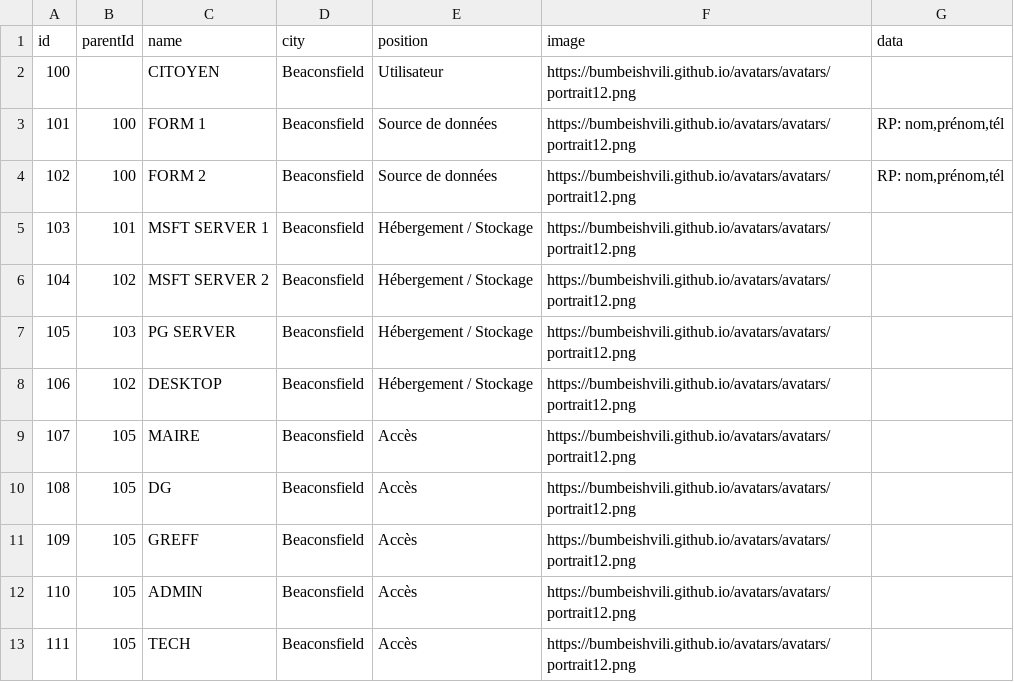
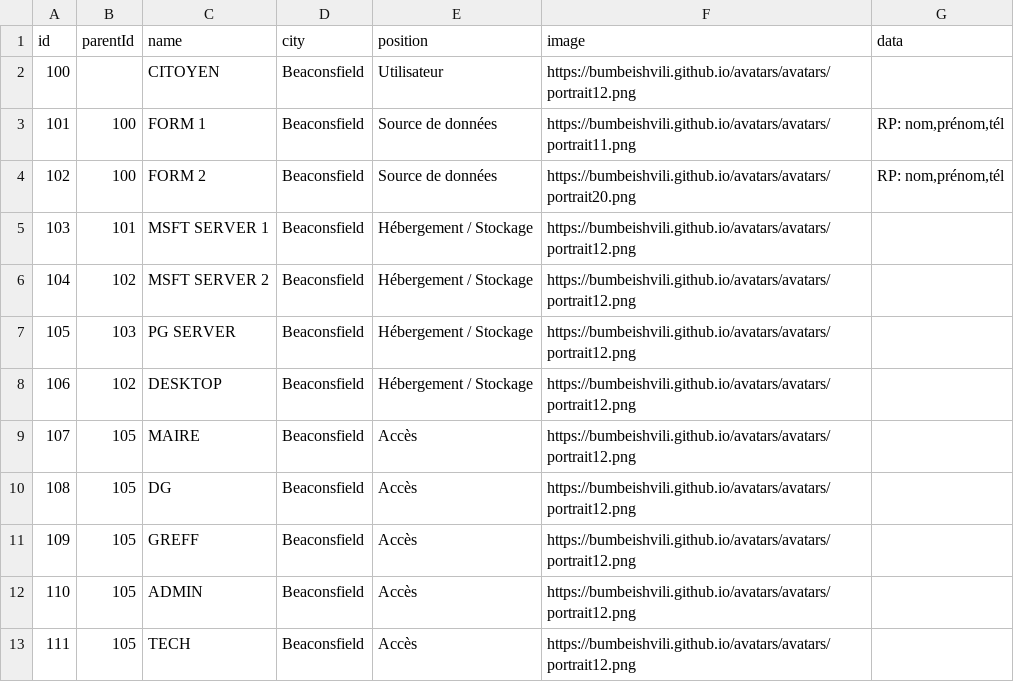
Before and after one commit to bcitigab/bcitigab.github.io, a CSV file: graph_test.csv, drawn as a sheet.

Commit message:
avatar2

```diff
--- a/graph_test.csv
+++ b/graph_test.csv
@@ -2,4 +2,4 @@ id,parentId,name,city,position,image,data
 100,,CITOYEN,Beaconsfield,Utilisateur,https://bumbeishvili.github.io/avatars/avatars/portrait12.png,""
-101,100,FORM 1,Beaconsfield,Source de données,https://bumbeishvili.github.io/avatars/avatars/portrait12.png,"RP: nom,prénom,tél"
-102,100,FORM 2,Beaconsfield,Source de données,https://bumbeishvili.github.io/avatars/avatars/portrait12.png,"RP: nom,prénom,tél"
+101,100,FORM 1,Beaconsfield,Source de données,https://bumbeishvili.github.io/avatars/avatars/portrait11.png,"RP: nom,prénom,tél"
+102,100,FORM 2,Beaconsfield,Source de données,https://bumbeishvili.github.io/avatars/avatars/portrait20.png,"RP: nom,prénom,tél"
 103,101,MSFT SERVER 1,Beaconsfield,Hébergement / Stockage,https://bumbeishvili.github.io/avatars/avatars/portrait12.png,""
```
